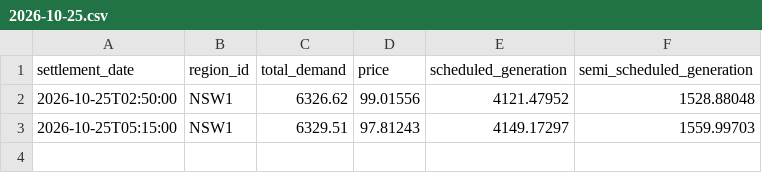
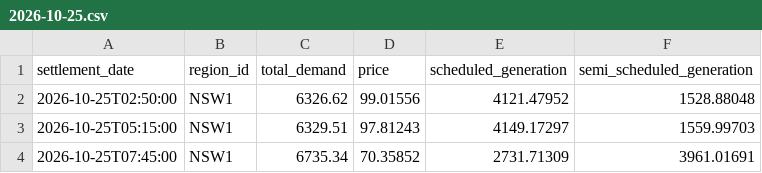
Before and after one commit to arno0b/forecast-platform, a CSV file: data/nsw1/2026-10-25.csv, drawn as a sheet.

```diff
--- a/data/nsw1/2026-10-25.csv
+++ b/data/nsw1/2026-10-25.csv
@@ -3 +3,2 @@ settlement_date,region_id,total_demand,price,scheduled_generation,semi_scheduled
 2026-10-25T05:15:00,NSW1,6329.51,97.81243,4149.17297,1559.99703
+2026-10-25T07:45:00,NSW1,6735.34,70.35852,2731.71309,3961.01691
```
Also changed, not shown: data/qld1/2026-10-25.csv, data/sa1/2026-10-25.csv, 2 other files.
